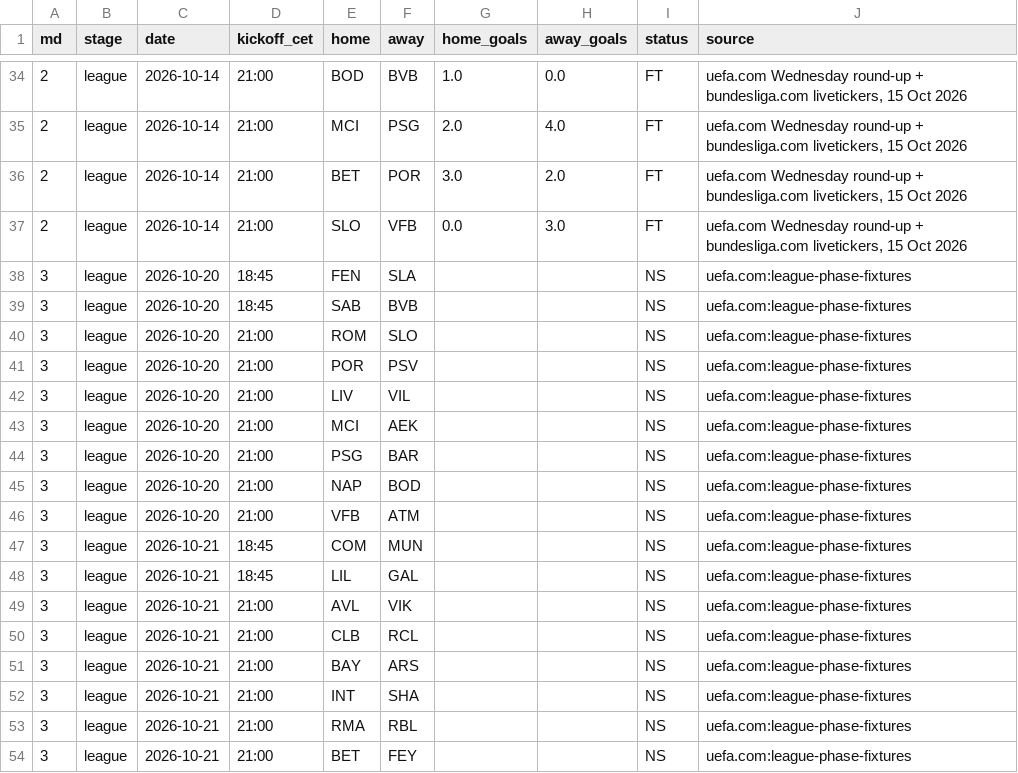
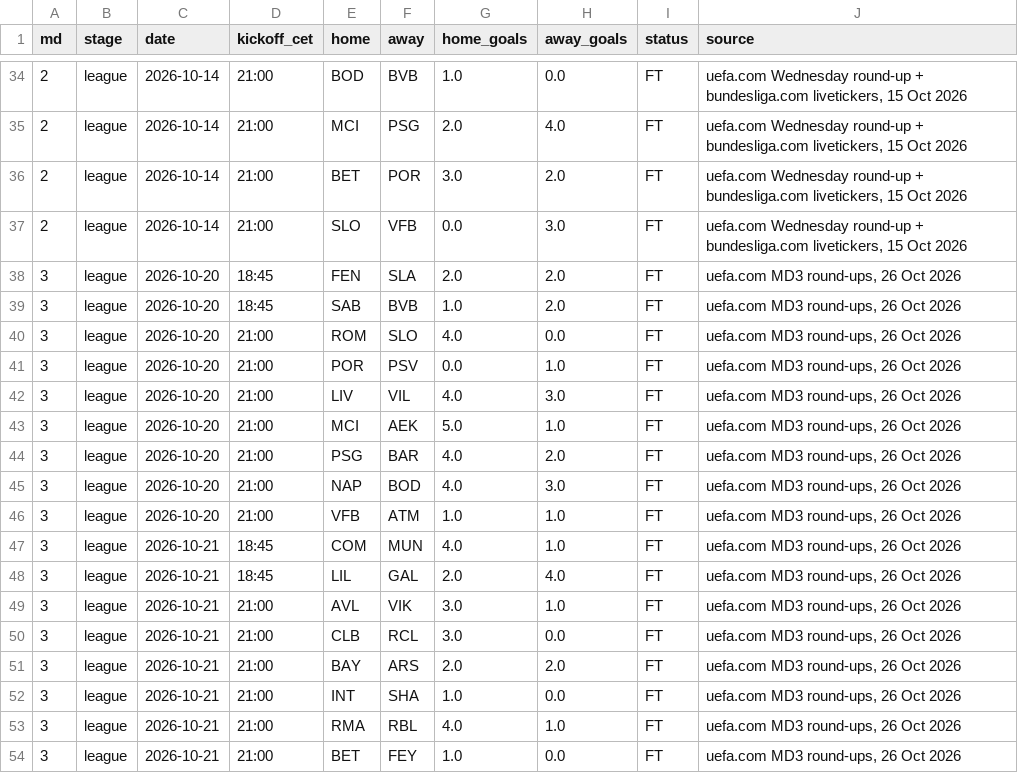
Before and after one commit to JustASudoNooB/ucl_fantasy_model, a CSV file: data/seed/fixtures_2026_27.csv, drawn as a sheet; only a part is shown, gaps mark what is left out; the diff covers the shown part only.

```diff
--- a/data/seed/fixtures_2026_27.csv
+++ b/data/seed/fixtures_2026_27.csv
@@ -37,18 +37,18 @@ md,stage,date,kickoff_cet,home,away,home_goals,away_goals,status,source
 2,league,2026-10-14,21:00,SLO,VFB,0.0,3.0,FT,"uefa.com Wednesday round-up + bundesliga.com livetickers, 15 Oct 2026"
-3,league,2026-10-20,18:45,FEN,SLA,,,NS,uefa.com:league-phase-fixtures
-3,league,2026-10-20,18:45,SAB,BVB,,,NS,uefa.com:league-phase-fixtures
-3,league,2026-10-20,21:00,ROM,SLO,,,NS,uefa.com:league-phase-fixtures
-3,league,2026-10-20,21:00,POR,PSV,,,NS,uefa.com:league-phase-fixtures
-3,league,2026-10-20,21:00,LIV,VIL,,,NS,uefa.com:league-phase-fixtures
-3,league,2026-10-20,21:00,MCI,AEK,,,NS,uefa.com:league-phase-fixtures
-3,league,2026-10-20,21:00,PSG,BAR,,,NS,uefa.com:league-phase-fixtures
-3,league,2026-10-20,21:00,NAP,BOD,,,NS,uefa.com:league-phase-fixtures
-3,league,2026-10-20,21:00,VFB,ATM,,,NS,uefa.com:league-phase-fixtures
-3,league,2026-10-21,18:45,COM,MUN,,,NS,uefa.com:league-phase-fixtures
-3,league,2026-10-21,18:45,LIL,GAL,,,NS,uefa.com:league-phase-fixtures
-3,league,2026-10-21,21:00,AVL,VIK,,,NS,uefa.com:league-phase-fixtures
-3,league,2026-10-21,21:00,CLB,RCL,,,NS,uefa.com:league-phase-fixtures
-3,league,2026-10-21,21:00,BAY,ARS,,,NS,uefa.com:league-phase-fixtures
-3,league,2026-10-21,21:00,INT,SHA,,,NS,uefa.com:league-phase-fixtures
-3,league,2026-10-21,21:00,RMA,RBL,,,NS,uefa.com:league-phase-fixtures
-3,league,2026-10-21,21:00,BET,FEY,,,NS,uefa.com:league-phase-fixtures
+3,league,2026-10-20,18:45,FEN,SLA,2.0,2.0,FT,"uefa.com MD3 round-ups, 26 Oct 2026"
+3,league,2026-10-20,18:45,SAB,BVB,1.0,2.0,FT,"uefa.com MD3 round-ups, 26 Oct 2026"
+3,league,2026-10-20,21:00,ROM,SLO,4.0,0.0,FT,"uefa.com MD3 round-ups, 26 Oct 2026"
+3,league,2026-10-20,21:00,POR,PSV,0.0,1.0,FT,"uefa.com MD3 round-ups, 26 Oct 2026"
+3,league,2026-10-20,21:00,LIV,VIL,4.0,3.0,FT,"uefa.com MD3 round-ups, 26 Oct 2026"
+3,league,2026-10-20,21:00,MCI,AEK,5.0,1.0,FT,"uefa.com MD3 round-ups, 26 Oct 2026"
+3,league,2026-10-20,21:00,PSG,BAR,4.0,2.0,FT,"uefa.com MD3 round-ups, 26 Oct 2026"
+3,league,2026-10-20,21:00,NAP,BOD,4.0,3.0,FT,"uefa.com MD3 round-ups, 26 Oct 2026"
+3,league,2026-10-20,21:00,VFB,ATM,1.0,1.0,FT,"uefa.com MD3 round-ups, 26 Oct 2026"
+3,league,2026-10-21,18:45,COM,MUN,4.0,1.0,FT,"uefa.com MD3 round-ups, 26 Oct 2026"
+3,league,2026-10-21,18:45,LIL,GAL,2.0,4.0,FT,"uefa.com MD3 round-ups, 26 Oct 2026"
+3,league,2026-10-21,21:00,AVL,VIK,3.0,1.0,FT,"uefa.com MD3 round-ups, 26 Oct 2026"
+3,league,2026-10-21,21:00,CLB,RCL,3.0,0.0,FT,"uefa.com MD3 round-ups, 26 Oct 2026"
+3,league,2026-10-21,21:00,BAY,ARS,2.0,2.0,FT,"uefa.com MD3 round-ups, 26 Oct 2026"
+3,league,2026-10-21,21:00,INT,SHA,1.0,0.0,FT,"uefa.com MD3 round-ups, 26 Oct 2026"
+3,league,2026-10-21,21:00,RMA,RBL,4.0,1.0,FT,"uefa.com MD3 round-ups, 26 Oct 2026"
+3,league,2026-10-21,21:00,BET,FEY,1.0,0.0,FT,"uefa.com MD3 round-ups, 26 Oct 2026"
```
Also changed, not shown: 4 edited cells elsewhere in this file, 4 other files.
